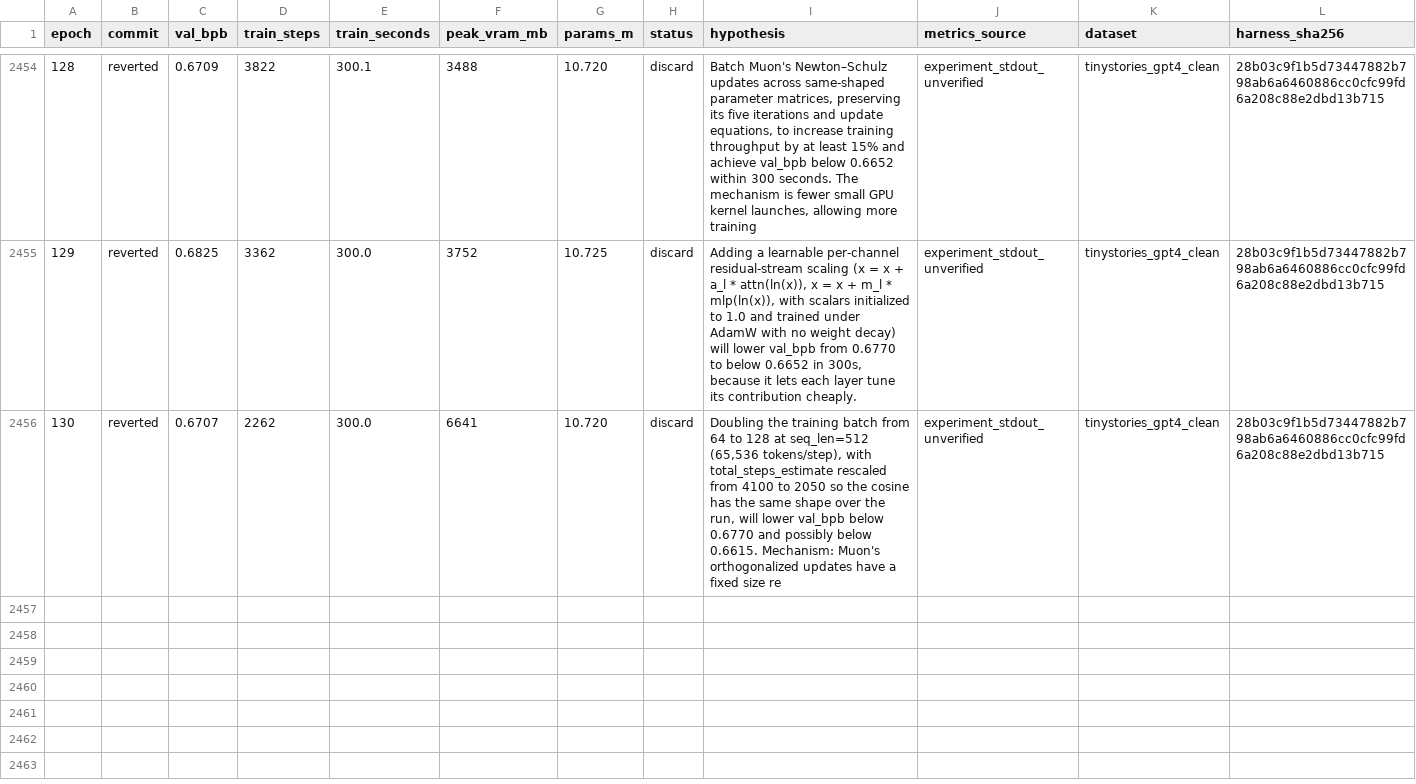
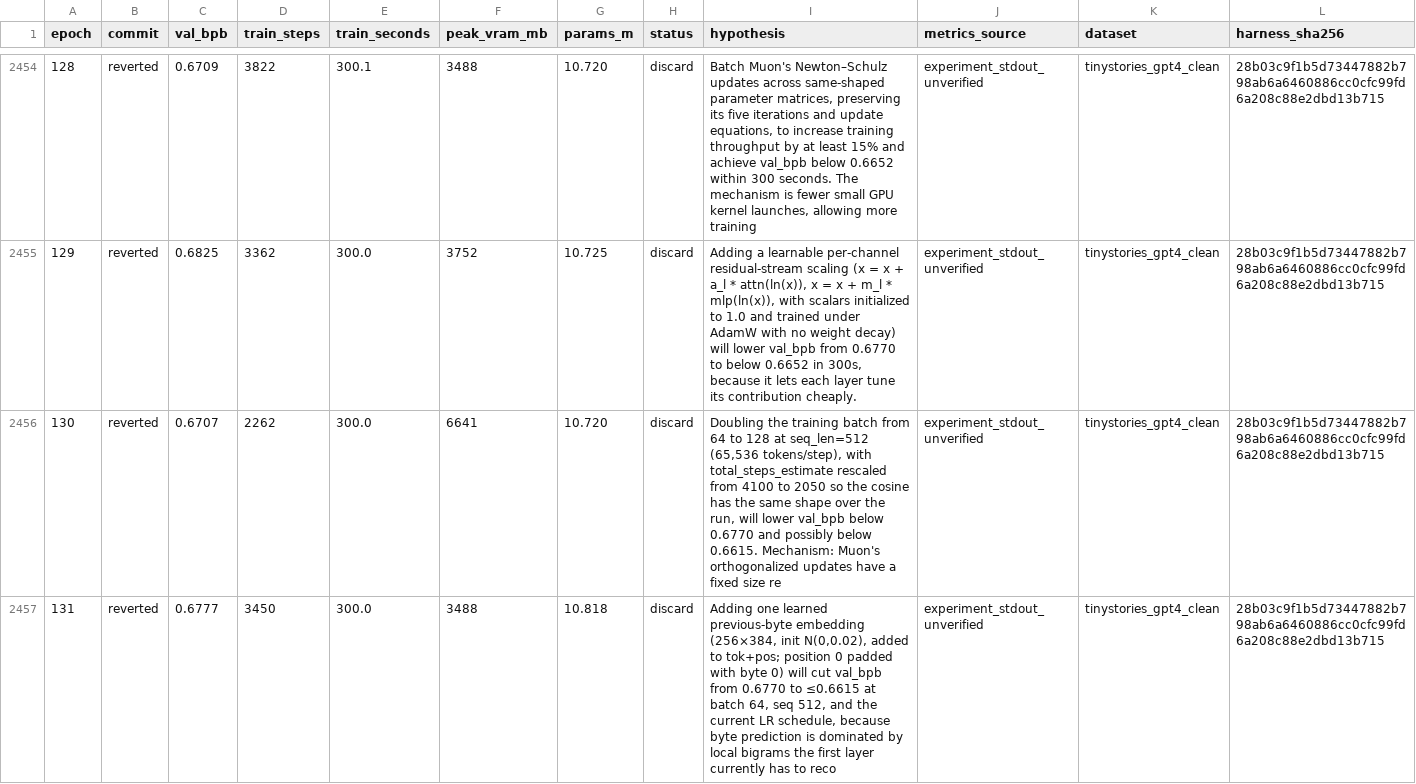
Before and after one commit to DervinEvolve/Research-Lab, a TSV file: results.tsv, drawn as a sheet; only a part is shown, gaps mark what is left out; rows hold the shown columns only; the diff names each change by its address in the sheet, - before the commit and + after, or states it on an @@ line.

Commit message:
results: epoch 131 — discard (val_bpb 0.6777, unverified)
Metrics-Source: experiment_stdout_unverified
Dataset: tinystories_gpt4_clean
Harness-SHA256: 28b03c9f1b5d73447882b798ab6a6460886cc0cfc99fd6a208c88e2dbd13b715
Train-Wall-Seconds: 342.9
Runner-Flow: keep-1

```diff
--- a/results.tsv
+++ b/results.tsv
+row 2457: 131 | reverted | 0.6777 | 3450 | 300.0 | 3488 | 10.818 | discard | Adding one learned previous-byte embedding (256×384, init N(0,0.02), added to tok+pos; position 0 padded with byte 0) will cut val_bpb from 0.6770 to ≤0.6615 at batch 64, seq 512, and the current LR schedule, because byte prediction is dominated by local bigrams the first layer currently has to reco | experiment_stdout_unverified | tinystories_gpt4_clean | 28b03c9f1b5d73447882b798ab6a6460886cc0cfc99fd6a208c88e2dbd13b715
```
